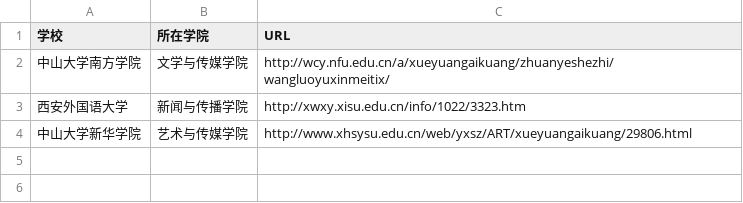
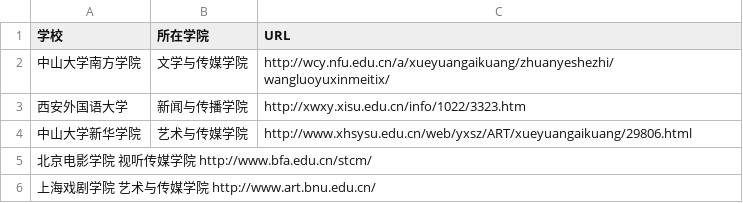
Before and after one commit to WuxueNewmedia/list_newmedia_undergraduate_CN, a TSV file: list.tsv, drawn as a sheet.

Commit message:
添加学校信息

```diff
--- a/list.tsv
+++ b/list.tsv
@@ -4 +4,3 @@
 中山大学新华学院	艺术与传媒学院	http://www.xhsysu.edu.cn/web/yxsz/ART/xueyuangaikuang/29806.html
+北京电影学院  视听传媒学院 http://www.bfa.edu.cn/stcm/
+上海戏剧学院  艺术与传媒学院 http://www.art.bnu.edu.cn/
```
